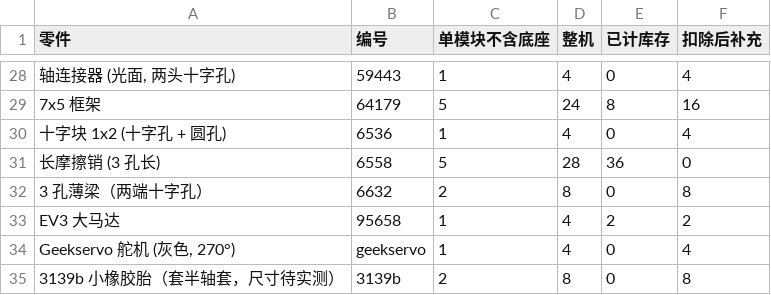
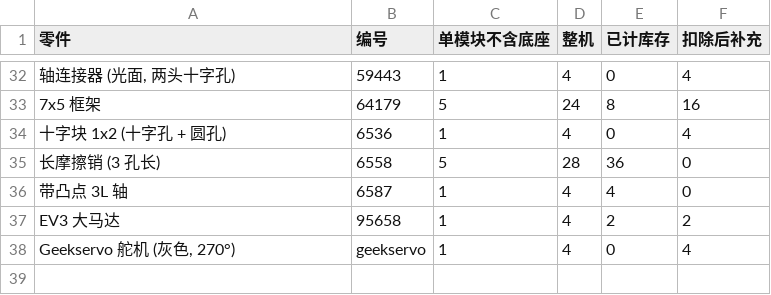
Before and after one commit to gonewx/quadcuber, a CSV file: docs/lego/v3/bom.csv, drawn as a sheet; only a part is shown, gaps mark what is left out; the diff covers the shown part only.

```diff
--- a/docs/lego/v3/bom.csv
+++ b/docs/lego/v3/bom.csv
@@ -31,5 +35,4 @@
 长摩擦销 (3 孔长),6558,5,28,36,0
-3 孔薄梁（两端十字孔）,6632,2,8,0,8
+带凸点 3L 轴,6587,1,4,4,0
 EV3 大马达,95658,1,4,2,2
 "Geekservo 舵机 (灰色, 270°)",geekservo,1,4,0,4
-3139b 小橡胶胎（套半轴套，尺寸待实测）,3139b,2,8,0,8
```
Also changed, not shown: 4 added rows and 21 edited cells elsewhere in this file, 53 other files.
